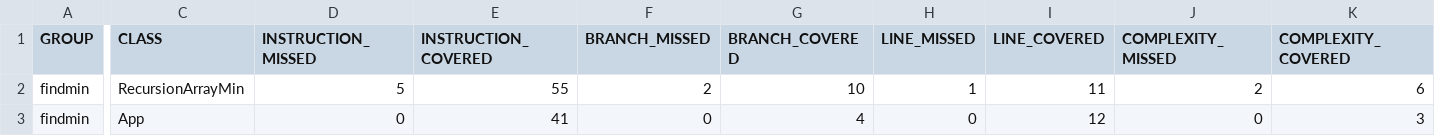
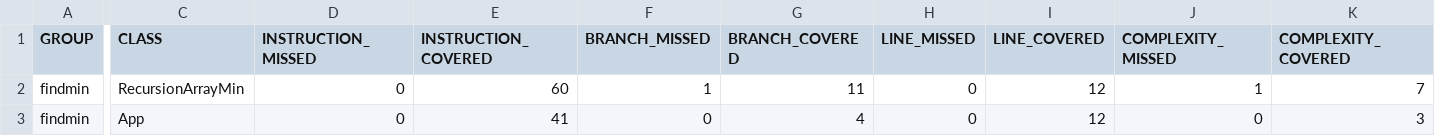
Before and after one commit to Marco-Mero/iossrl1.0, a CSV file: findmin/target/site/jacoco/jacoco.csv, drawn as a sheet; only a part is shown, gaps mark what is left out; the diff names each change by its address in the sheet, - before the commit and + after, or states it on an @@ line.

```diff
--- a/findmin/target/site/jacoco/jacoco.csv
+++ b/findmin/target/site/jacoco/jacoco.csv
-D2 (INSTRUCTION_MISSED): 5
+D2 (INSTRUCTION_MISSED): 0
-E2 (INSTRUCTION_COVERED): 55
+E2 (INSTRUCTION_COVERED): 60
-F2 (BRANCH_MISSED): 2
+F2 (BRANCH_MISSED): 1
-G2 (BRANCH_COVERED): 10
+G2 (BRANCH_COVERED): 11
-H2 (LINE_MISSED): 1
+H2 (LINE_MISSED): 0
-I2 (LINE_COVERED): 11
+I2 (LINE_COVERED): 12
-J2 (COMPLEXITY_MISSED): 2
+J2 (COMPLEXITY_MISSED): 1
-K2 (COMPLEXITY_COVERED): 6
+K2 (COMPLEXITY_COVERED): 7
```
Also changed, not shown: 18 other files.
